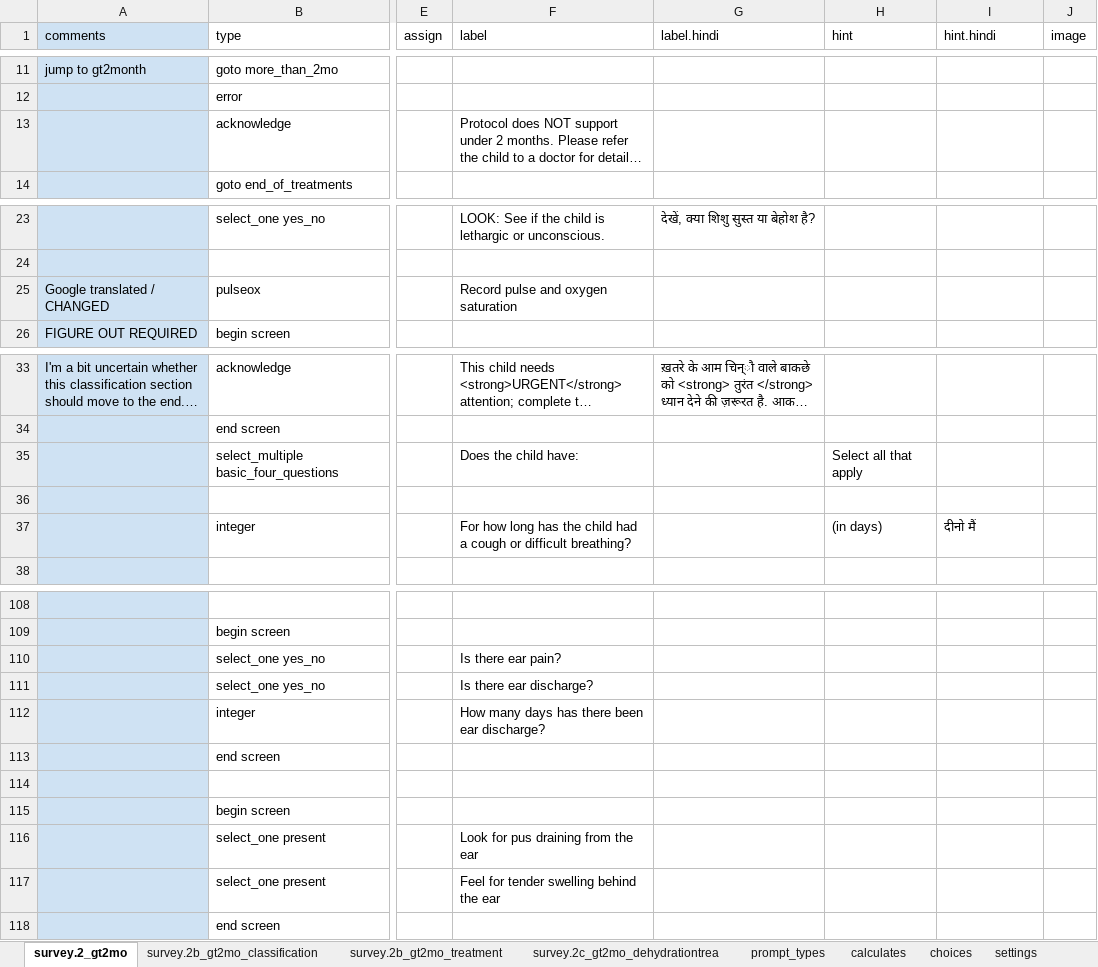
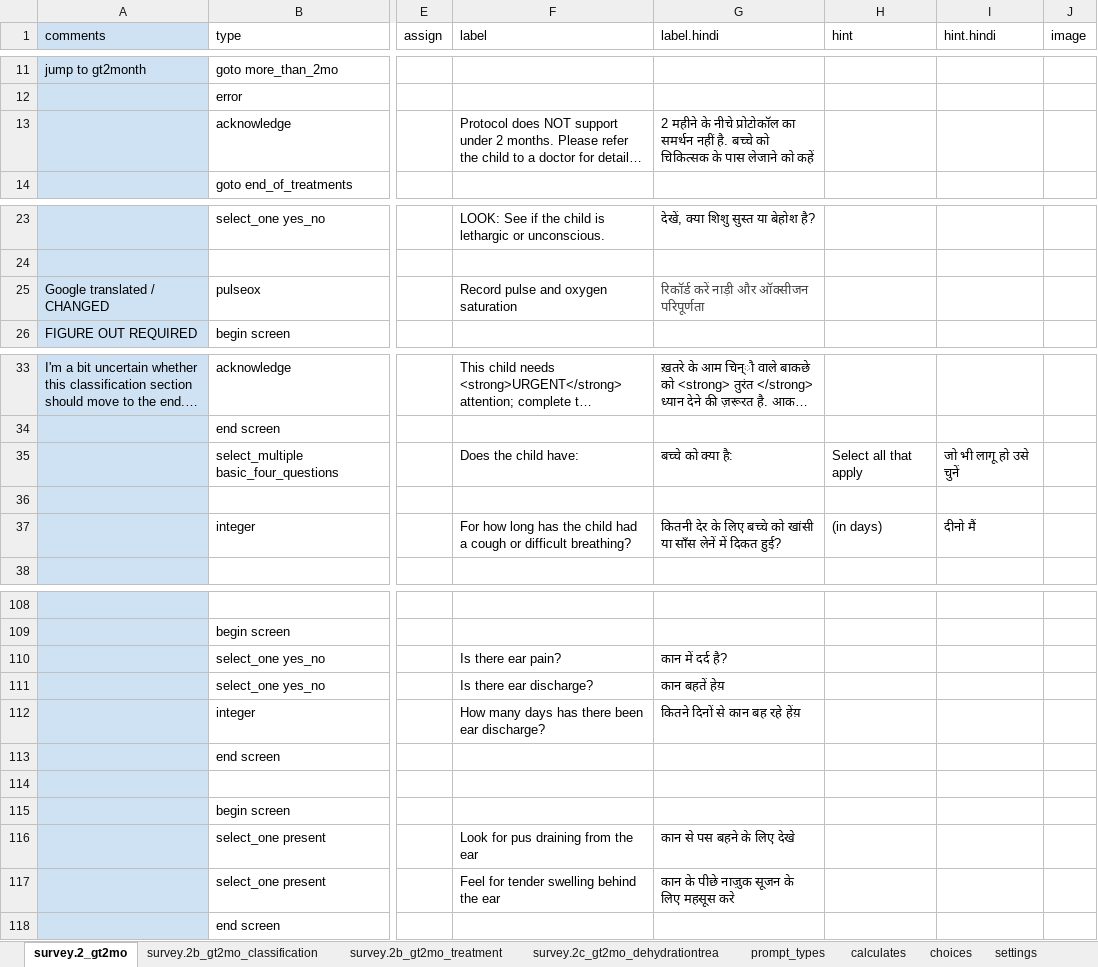
Before and after one commit to magogt/opendatakit.survey-js-clean, an Excel workbook: form-files/IMNCI/IMNCI.xlsx, sheet survey.2_gt2mo, drawn as a sheet; only a part is shown, gaps mark what is left out; long unchanged cells end in …; values as stored, in another font and other column widths than the file's, no borders; the diff covers the shown part only; the diff names each change by its address in the sheet, - before the commit and + after, or states it on an @@ line.

```diff
--- a/form-files/IMNCI/IMNCI.xlsx (sheet survey.2_gt2mo)
+++ b/form-files/IMNCI/IMNCI.xlsx (sheet survey.2_gt2mo)
-G13 (label.hindi): (empty)
+G13 (label.hindi): 2 महीने के नीचे प्रोटोकॉल का समर्थन नहीं है. बच्चे को चिकित्सक के पास लेजाने को कहें
-G25 (label.hindi): (empty)
+G25 (label.hindi): रिकॉर्ड करें नाड़ी और ऑक्सीजन परिपूर्णता
-G35 (label.hindi): (empty)
+G35 (label.hindi): बच्चे को क्या है:
-I35 (hint.hindi): (empty)
+I35 (hint.hindi): जो भी लागू हो उसे चुनें
-G37 (label.hindi): (empty)
+G37 (label.hindi): कितनी देर के लिए बच्चे को खांसी या साँस लेनें में दिकत हुई?
-G110 (label.hindi): (empty)
+G110 (label.hindi): कान में दर्द है?
-G111 (label.hindi): (empty)
+G111 (label.hindi): कान बहतें हेय़
-G112 (label.hindi): (empty)
+G112 (label.hindi): कितने दिनों से कान बह रहे हेंय़
-G116 (label.hindi): (empty)
+G116 (label.hindi): कान से पस बहने के लिए देखे
-G117 (label.hindi): (empty)
+G117 (label.hindi): कान के पीछे नाज़ुक सूजन के लिए महसूस करे
```
Also changed, not shown: 14 edited cells elsewhere in this sheet, sheet survey.2b_gt2mo_treatment, form-files/example/example.xlsx, form-files/selects/selects.xlsx, 1 other file.
